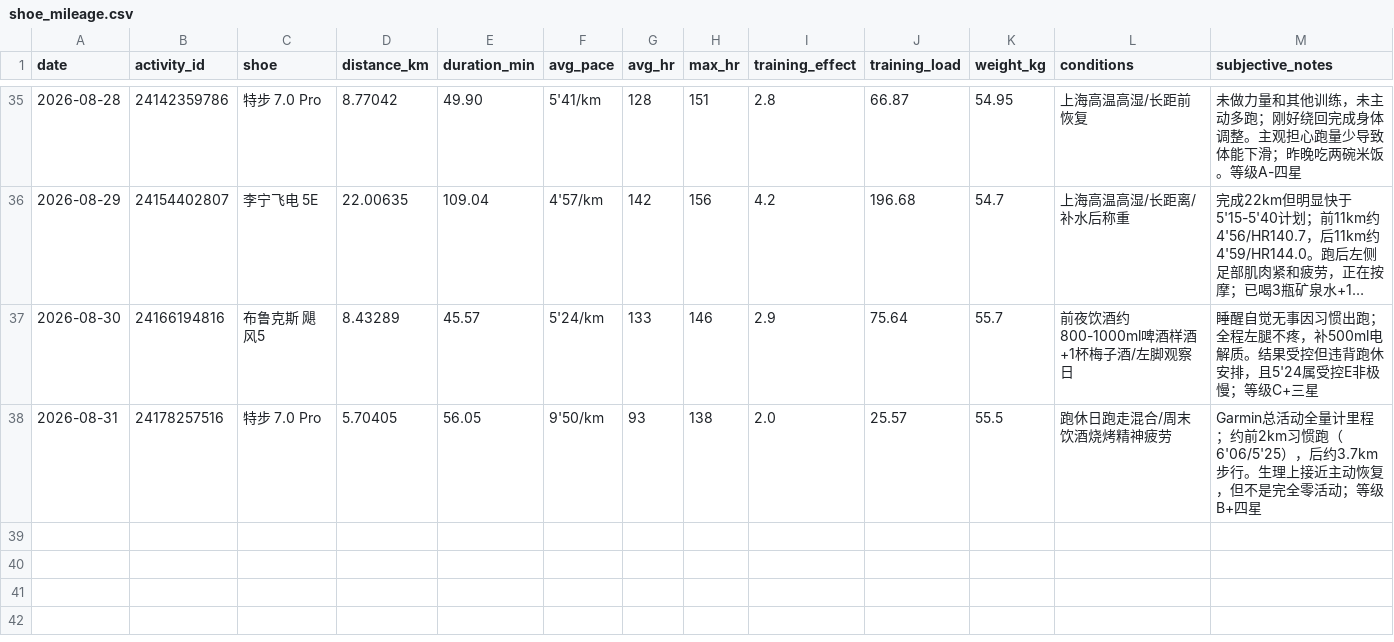
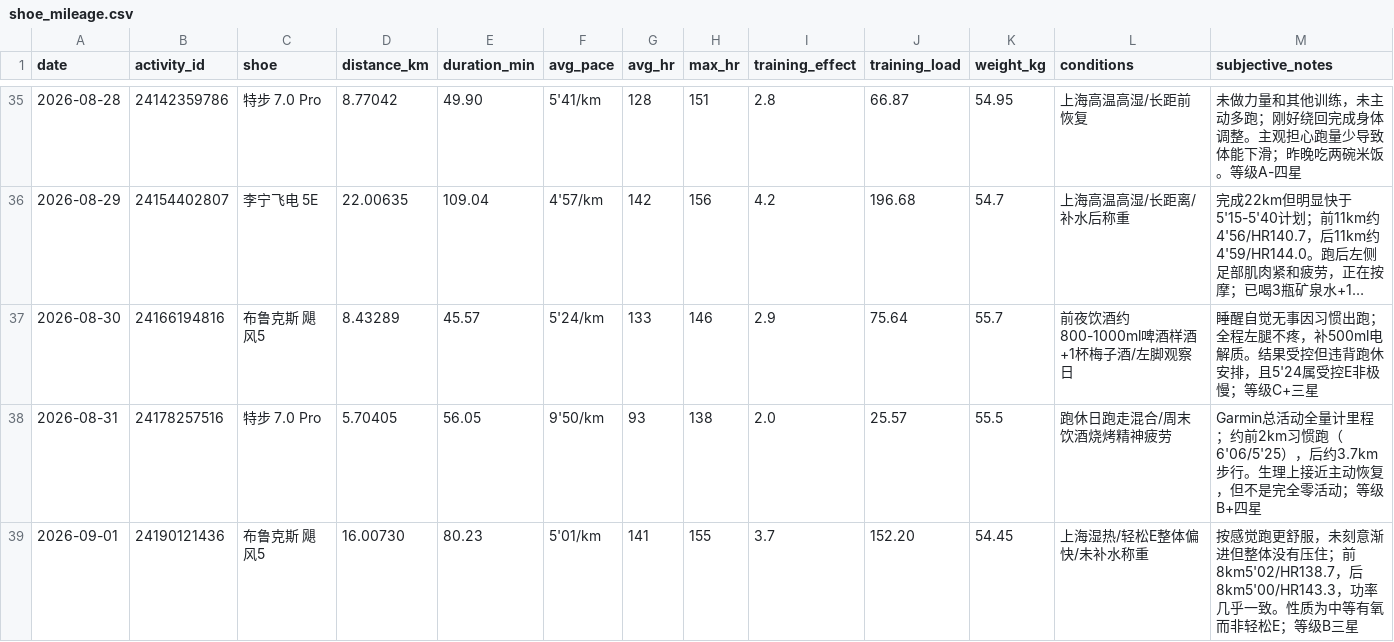
Before and after one commit to xiadasy/site-training-panel, a CSV file: data/shoes/shoe_mileage.csv, drawn as a sheet; only a part is shown, gaps mark what is left out; long unchanged cells end in …; rows hold the shown columns only; the diff names each change by its address in the sheet, - before the commit and + after, or states it on an @@ line.

```diff
--- a/data/shoes/shoe_mileage.csv
+++ b/data/shoes/shoe_mileage.csv
+row 39: 2026-09-01 | 24190121436 | 布鲁克斯 飓风5 | 16.00730 | 80.23 | 5'01/km | 141 | 155 | 3.7 | 152.20 | 54.45 | 上海湿热/轻松E整体偏快/未补水称重 | 按感觉跑更舒服，未刻意渐进但整体没有压住；前8km5'02/HR138.7，后8km5'00/HR143.3，功率几乎一致。性质为中等有氧而非轻松E；等级B三星
```
Also changed, not shown: 6 other files.
